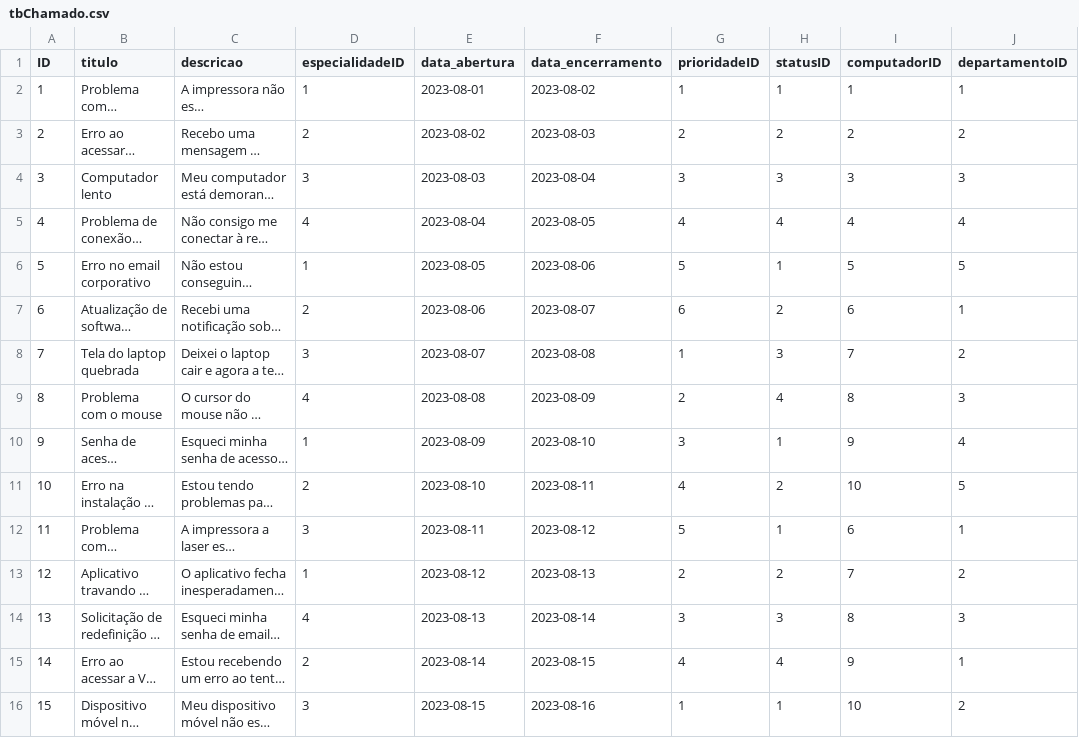
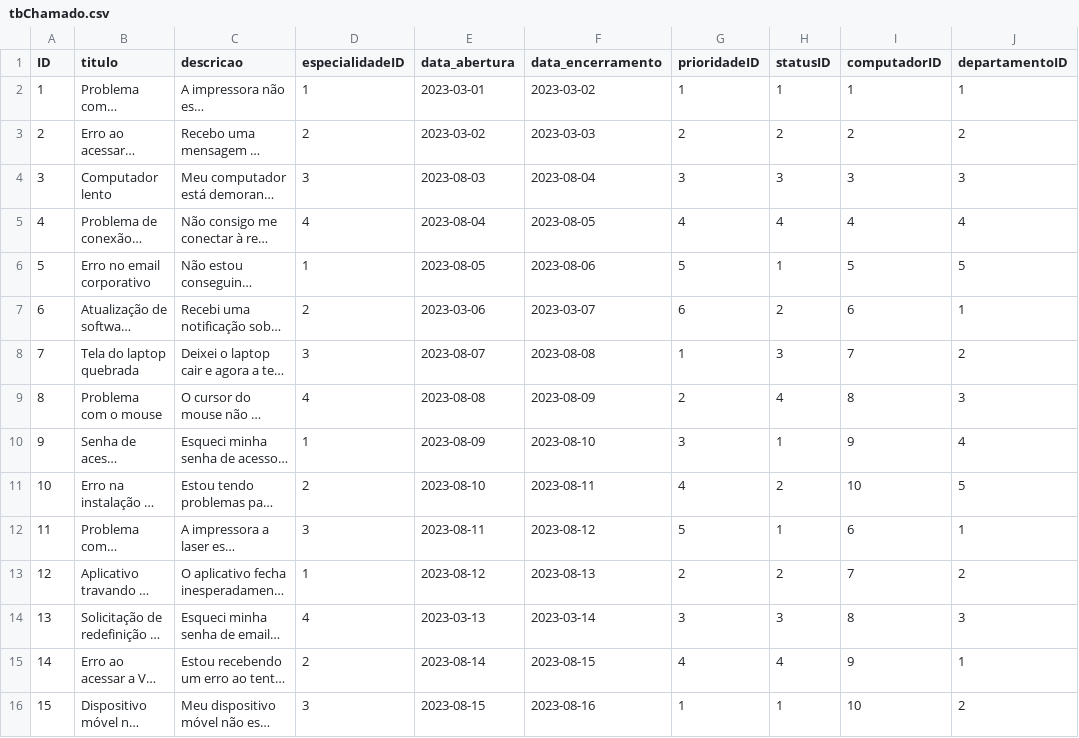
Before and after one commit to BrenoGLorenzini/API-Sistema-Chamados-Suporte, a CSV file: tbChamado.csv, drawn as a sheet; only a part is shown; long unchanged cells end in …; the diff names each change by its address in the sheet, - before the commit and + after, or states it on an @@ line.

```diff
--- a/tbChamado.csv
+++ b/tbChamado.csv
-E2 (data_abertura): 2023-08-01
+E2 (data_abertura): 2023-03-01
-F2 (data_encerramento): 2023-08-02
+F2 (data_encerramento): 2023-03-02
-E3 (data_abertura): 2023-08-02
+E3 (data_abertura): 2023-03-02
-F3 (data_encerramento): 2023-08-03
+F3 (data_encerramento): 2023-03-03
-E7 (data_abertura): 2023-08-06
+E7 (data_abertura): 2023-03-06
-F7 (data_encerramento): 2023-08-07
+F7 (data_encerramento): 2023-03-07
-E14 (data_abertura): 2023-08-13
+E14 (data_abertura): 2023-03-13
-F14 (data_encerramento): 2023-08-14
+F14 (data_encerramento): 2023-03-14
```
